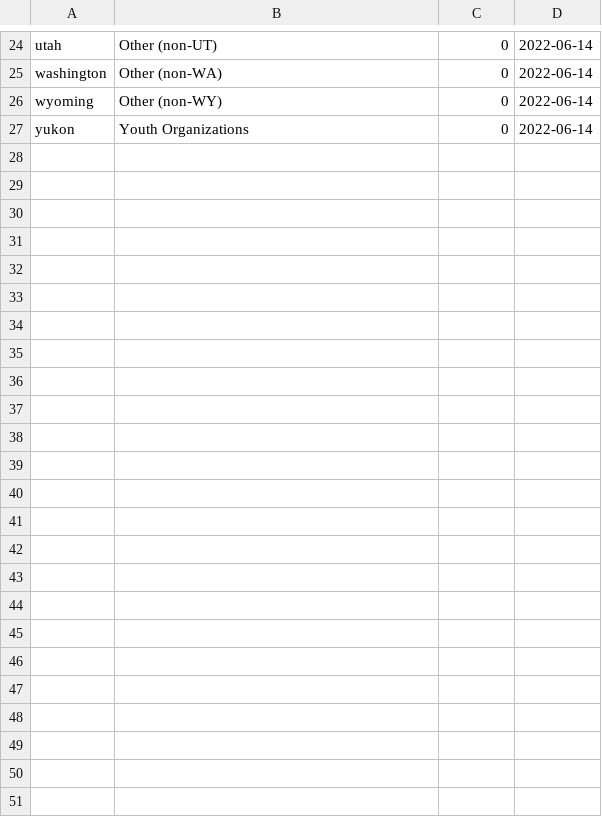
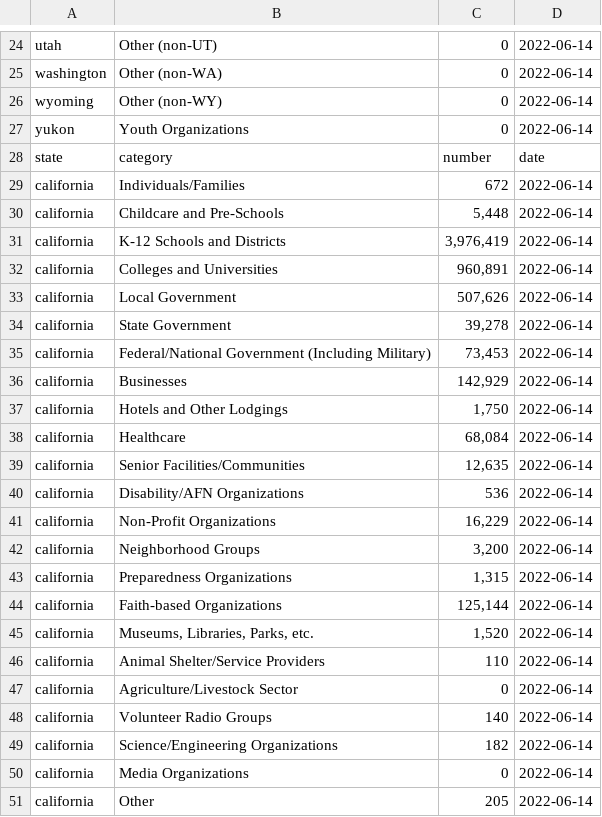
Before and after one commit to hjames034/scecStats, a CSV file: outputData-california.csv, drawn as a sheet; only a part is shown, gaps mark what is left out.

```diff
--- a/outputData-california.csv
+++ b/outputData-california.csv
@@ -27 +27,25 @@ wyoming,Other (non-WY),0,2022-06-14
 yukon,Youth Organizations,0,2022-06-14
+state,category,number,date
+california,Individuals/Families,672,2022-06-14
+california,Childcare and Pre-Schools,"5,448",2022-06-14
+california,K-12 Schools and Districts,"3,976,419",2022-06-14
+california,Colleges and Universities,"960,891",2022-06-14
+california,Local Government,"507,626",2022-06-14
+california,State Government,"39,278",2022-06-14
+california,Federal/National Government (Including Military),"73,453",2022-06-14
+california,Businesses,"142,929",2022-06-14
+california,Hotels and Other Lodgings,"1,750",2022-06-14
+california,Healthcare,"68,084",2022-06-14
+california,Senior Facilities/Communities,"12,635",2022-06-14
+california,Disability/AFN Organizations,536,2022-06-14
+california,Non-Profit Organizations,"16,229",2022-06-14
+california,Neighborhood Groups,"3,200",2022-06-14
+california,Preparedness Organizations,"1,315",2022-06-14
+california,Faith-based Organizations,"125,144",2022-06-14
+california,"Museums, Libraries, Parks, etc.","1,520",2022-06-14
+california,Animal Shelter/Service Providers,110,2022-06-14
+california,Agriculture/Livestock Sector,0,2022-06-14
+california,Volunteer Radio Groups,140,2022-06-14
+california,Science/Engineering Organizations,182,2022-06-14
+california,Media Organizations,0,2022-06-14
+california,Other,205,2022-06-14
```
Also changed, not shown: 2 other files.
